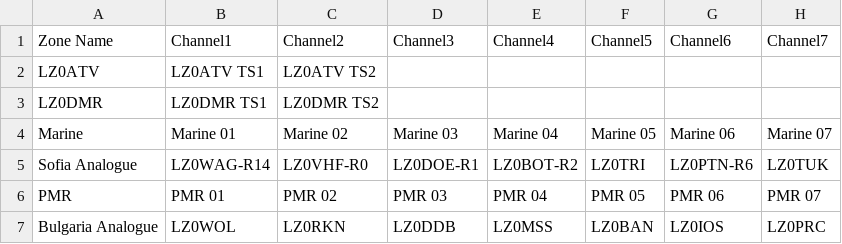
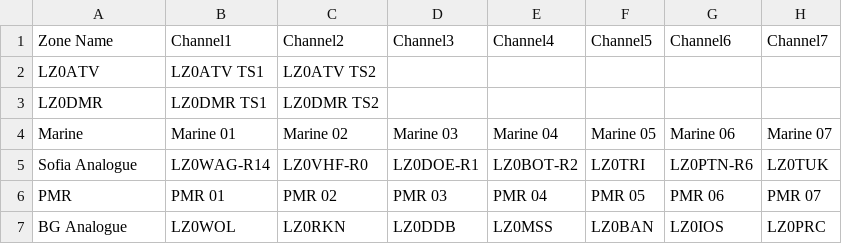
Before and after one commit to mvyanakiev/tyt-uv390-codeplug, a CSV file: pythonProject/cp/Zones.csv, drawn as a sheet; only a part is shown; the diff names each change by its address in the sheet, - before the commit and + after, or states it on an @@ line.

Commit message:
Name changed

```diff
--- a/pythonProject/cp/Zones.csv
+++ b/pythonProject/cp/Zones.csv
-A7: Bulgaria Analogue
+A7: BG Analogue
```
